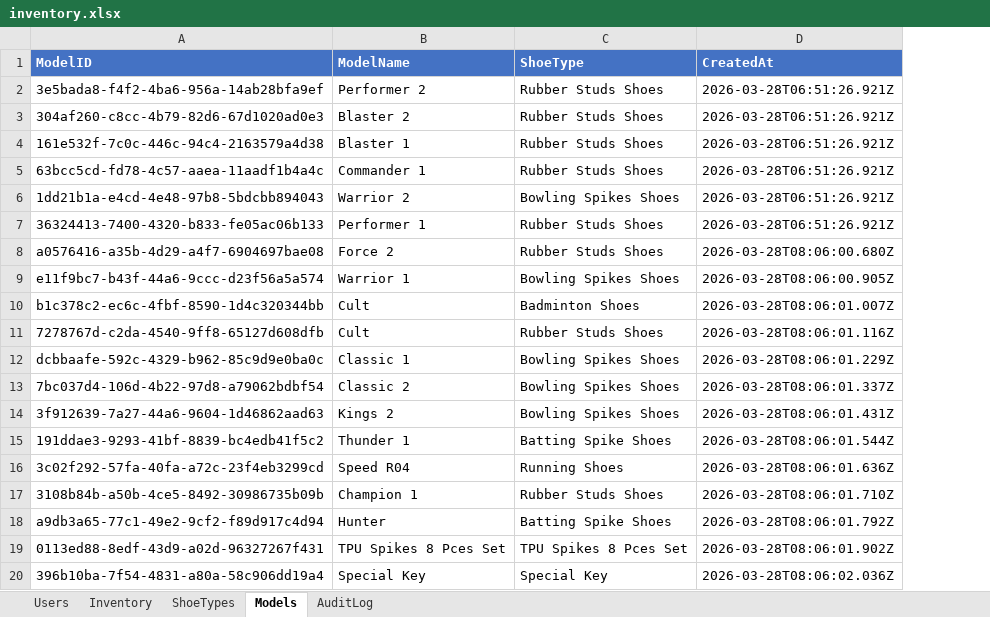
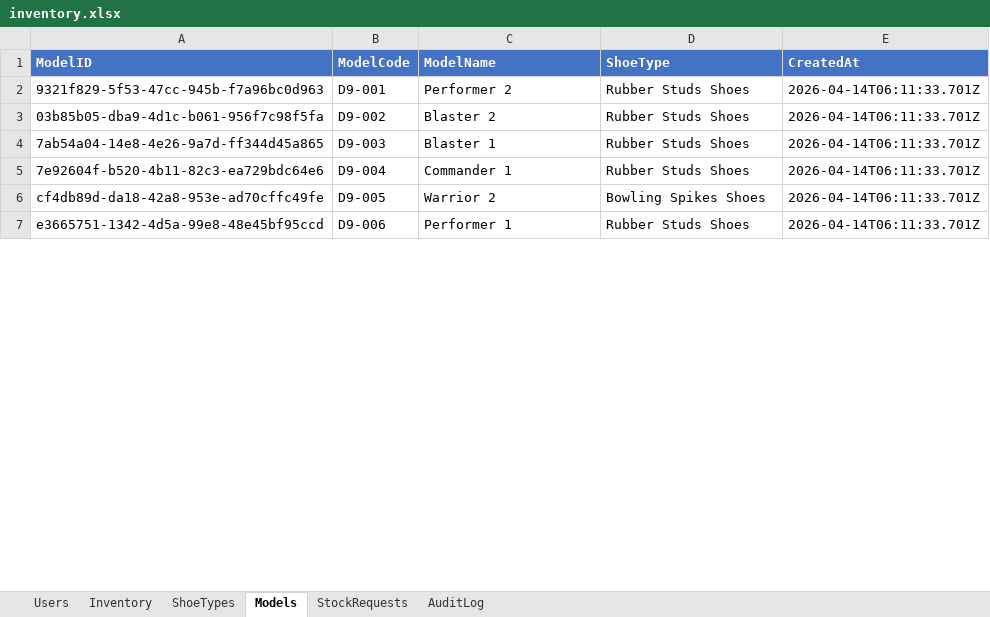
Before and after one commit to pradyumn8/D9-Shoes-Sales, an Excel workbook: server/data/inventory.xlsx, sheet Models, drawn as a sheet; only a part is shown; values as stored, in another font and other column widths than the file's, no borders; removed rows and columns are numbered as before the commit, all else as after; the diff covers the shown part only; the diff names each change by its address in the sheet, - before the commit and + after, or states it on an @@ line.

Commit message:
model-code-system, sr-no-auto-assign, upload-code-conflict-auto-reassign, upload-preview-resolved-codes, upload-header-aliases, cost-price-auto-calc, gst-dropdown, inventory-code-column, low-stock-filter, models-code-column, code-uniqueness-everywhere, excel-upload-admin-only, download-open-to-users, stock-approval-workflow, stock-requests-page, approve-reject-cancel-actions, sidebar-pending-badge, add-stock-role-aware, audit-log-expanded, seed-updated, generic-sidebar-badges.

```diff
--- a/server/data/inventory.xlsx (sheet Models)
+++ b/server/data/inventory.xlsx (sheet Models)
+sheet tab: StockRequests
+column B (ModelCode), rows 2-7: D9-001 | D9-002 | D9-003 | D9-004 | D9-005 | D9-006
-A2 (ModelID): 3e5bada8-f4f2-4ba6-956a-14ab28bfa9ef
+A2 (ModelID): 9321f829-5f53-47cc-945b-f7a96bc0d963
-E2:E7 (CreatedAt): 2026-03-28T06:51:26.921Z
+E2:E7 (CreatedAt): 2026-04-14T06:11:33.701Z
-A3 (ModelID): 304af260-c8cc-4b79-82d6-67d1020ad0e3
+A3 (ModelID): 03b85b05-dba9-4d1c-b061-956f7c98f5fa
-A4 (ModelID): 161e532f-7c0c-446c-94c4-2163579a4d38
+A4 (ModelID): 7ab54a04-14e8-4e26-9a7d-ff344d45a865
-A5 (ModelID): 63bcc5cd-fd78-4c57-aaea-11aadf1b4a4c
+A5 (ModelID): 7e92604f-b520-4b11-82c3-ea729bdc64e6
-A6 (ModelID): 1dd21b1a-e4cd-4e48-97b8-5bdcbb894043
+A6 (ModelID): cf4db89d-da18-42a8-953e-ad70cffc49fe
-A7 (ModelID): 36324413-7400-4320-b833-fe05ac06b133
+A7 (ModelID): e3665751-1342-4d5a-99e8-48e45bf95ccd
-row 8: a0576416-a35b-4d29-a4f7-6904697bae08 | Force 2 | Rubber Studs Shoes | 2026-03-28T08:06:00.680Z
-row 9: e11f9bc7-b43f-44a6-9ccc-d23f56a5a574 | Warrior 1 | Bowling Spikes Shoes | 2026-03-28T08:06:00.905Z
-row 10: b1c378c2-ec6c-4fbf-8590-1d4c320344bb | Cult | Badminton Shoes | 2026-03-28T08:06:01.007Z
-row 11: 7278767d-c2da-4540-9ff8-65127d608dfb | Cult | Rubber Studs Shoes | 2026-03-28T08:06:01.116Z
-row 12: dcbbaafe-592c-4329-b962-85c9d9e0ba0c | Classic 1 | Bowling Spikes Shoes | 2026-03-28T08:06:01.229Z
-row 13: 7bc037d4-106d-4b22-97d8-a79062bdbf54 | Classic 2 | Bowling Spikes Shoes | 2026-03-28T08:06:01.337Z
-row 14: 3f912639-7a27-44a6-9604-1d46862aad63 | Kings 2 | Bowling Spikes Shoes | 2026-03-28T08:06:01.431Z
-row 15: 191ddae3-9293-41bf-8839-bc4edb41f5c2 | Thunder 1 | Batting Spike Shoes | 2026-03-28T08:06:01.544Z
-row 16: 3c02f292-57fa-40fa-a72c-23f4eb3299cd | Speed R04 | Running Shoes | 2026-03-28T08:06:01.636Z
-row 17: 3108b84b-a50b-4ce5-8492-30986735b09b | Champion 1 | Rubber Studs Shoes | 2026-03-28T08:06:01.710Z
-row 18: a9db3a65-77c1-49e2-9cf2-f89d917c4d94 | Hunter | Batting Spike Shoes | 2026-03-28T08:06:01.792Z
-row 19: 0113ed88-8edf-43d9-a02d-96327267f431 | TPU Spikes 8 Pces Set | TPU Spikes 8 Pces Set | 2026-03-28T08:06:01.902Z
-row 20: 396b10ba-7f54-4831-a80a-58c906dd19a4 | Special Key | Special Key | 2026-03-28T08:06:02.036Z
```
Also changed, not shown: 1 added row and 11 removed rows elsewhere in this sheet, sheet Inventory, sheet AuditLog, sheet ShoeTypes, sheet Users, 19 other files.
